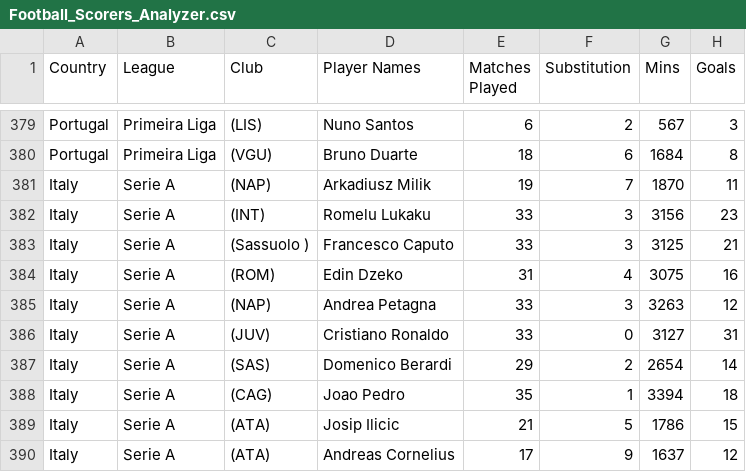
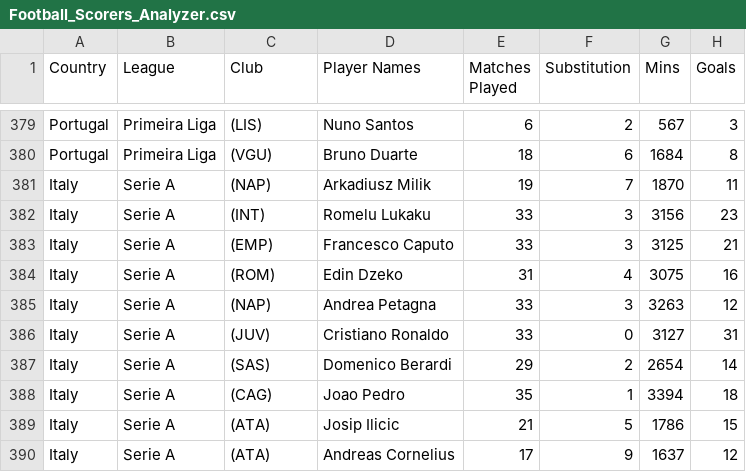
Before and after one commit to PatChirapat/Football-Scorer-Analyzer, a CSV file: Football_Scorers_Analyzer.csv, drawn as a sheet; only a part is shown, gaps mark what is left out; the diff names each change by its address in the sheet, - before the commit and + after, or states it on an @@ line.

Commit message:
Update the dataset

```diff
--- a/Football_Scorers_Analyzer.csv
+++ b/Football_Scorers_Analyzer.csv
-C383 (Club): (Sassuolo )
+C383 (Club): (EMP)
```
